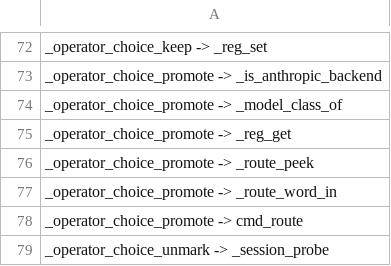
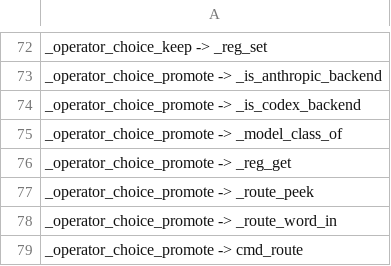
Before and after one commit to Synapsium-Labs/ccrc-pwa, a TSV file: ccd/contexts-edges.tsv, drawn as a sheet; only a part is shown, gaps mark what is left out; the shorter side is filled out with more unchanged rows.

```diff
--- a/ccd/contexts-edges.tsv
+++ b/ccd/contexts-edges.tsv
@@ -73,2 +73,3 @@ _operator_choice_keep -> _reg_set
 _operator_choice_promote -> _is_anthropic_backend
+_operator_choice_promote -> _is_codex_backend
 _operator_choice_promote -> _model_class_of
```
Also changed, not shown: 2 other files.
